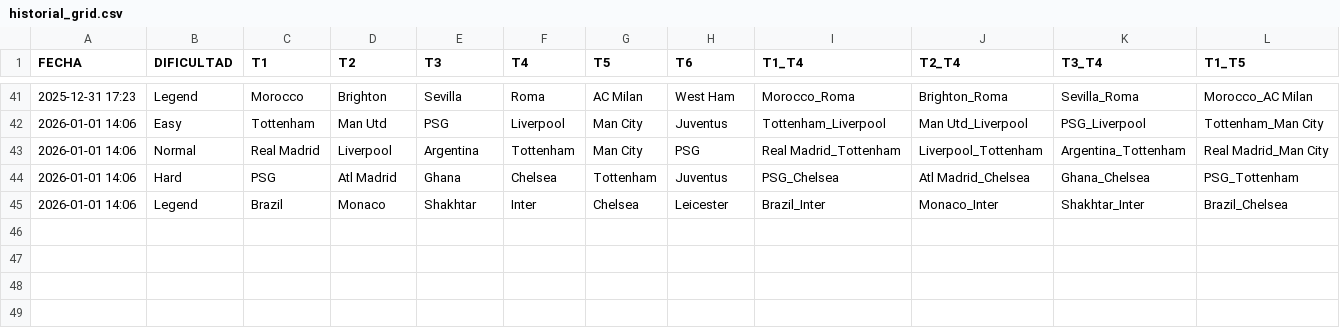
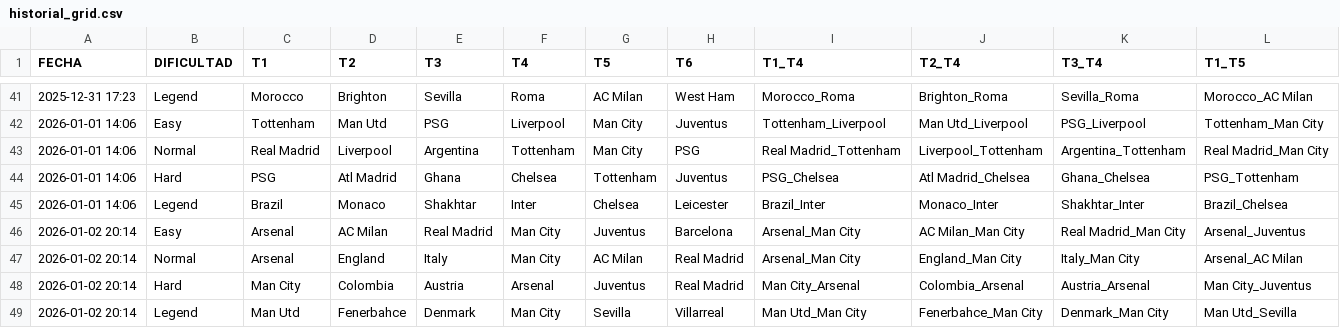
Before and after one commit to candelamtx32/scraping_futbol11, a CSV file: historial_grid.csv, drawn as a sheet; only a part is shown, gaps mark what is left out; rows hold the shown columns only; the diff names each change by its address in the sheet, - before the commit and + after, or states it on an @@ line.

```diff
--- a/historial_grid.csv
+++ b/historial_grid.csv
+row 46: 2026-01-02 20:14 | Easy | Arsenal | AC Milan | Real Madrid | Man City | Juventus | Barcelona | Arsenal_Man City | AC Milan_Man City | Real Madrid_Man City | Arsenal_Juventus
+row 47: 2026-01-02 20:14 | Normal | Arsenal | England | Italy | Man City | AC Milan | Real Madrid | Arsenal_Man City | England_Man City | Italy_Man City | Arsenal_AC Milan
+row 48: 2026-01-02 20:14 | Hard | Man City | Colombia | Austria | Arsenal | Juventus | Real Madrid | Man City_Arsenal | Colombia_Arsenal | Austria_Arsenal | Man City_Juventus
+row 49: 2026-01-02 20:14 | Legend | Man Utd | Fenerbahce | Denmark | Man City | Sevilla | Villarreal | Man Utd_Man City | Fenerbahce_Man City | Denmark_Man City | Man Utd_Sevilla
```
Also changed, not shown: historial_connections.csv, historial_dificil.csv, 3 other files.
